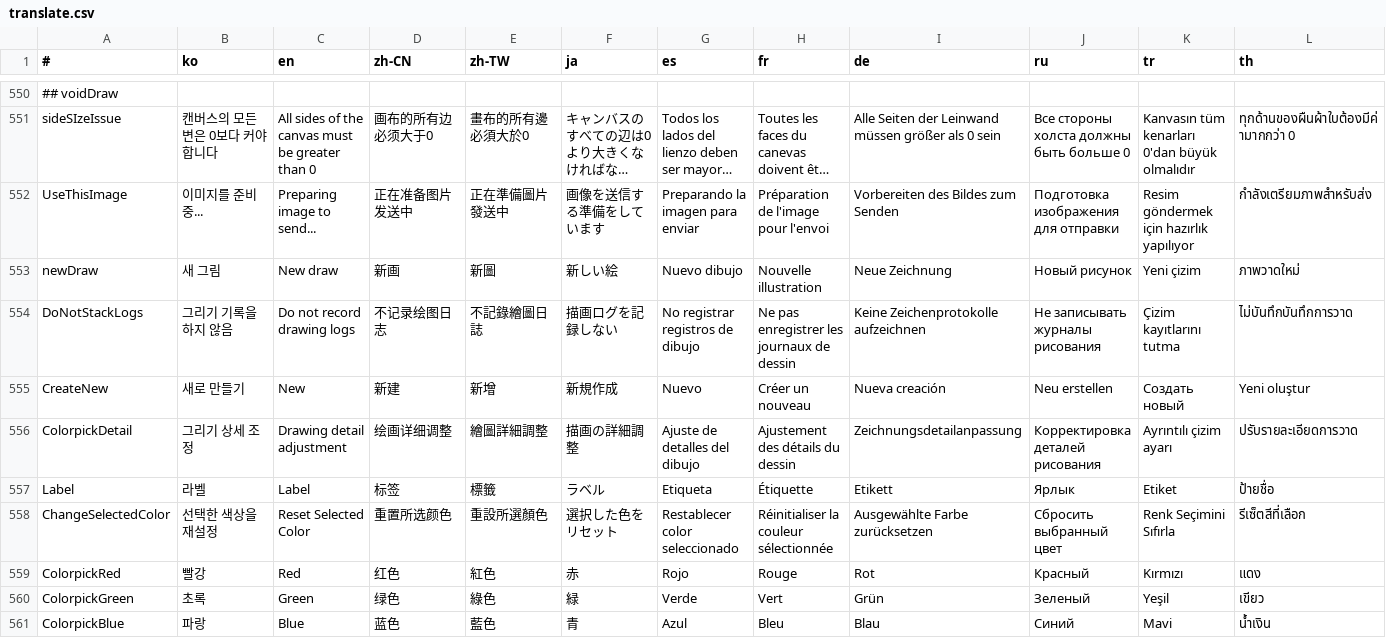
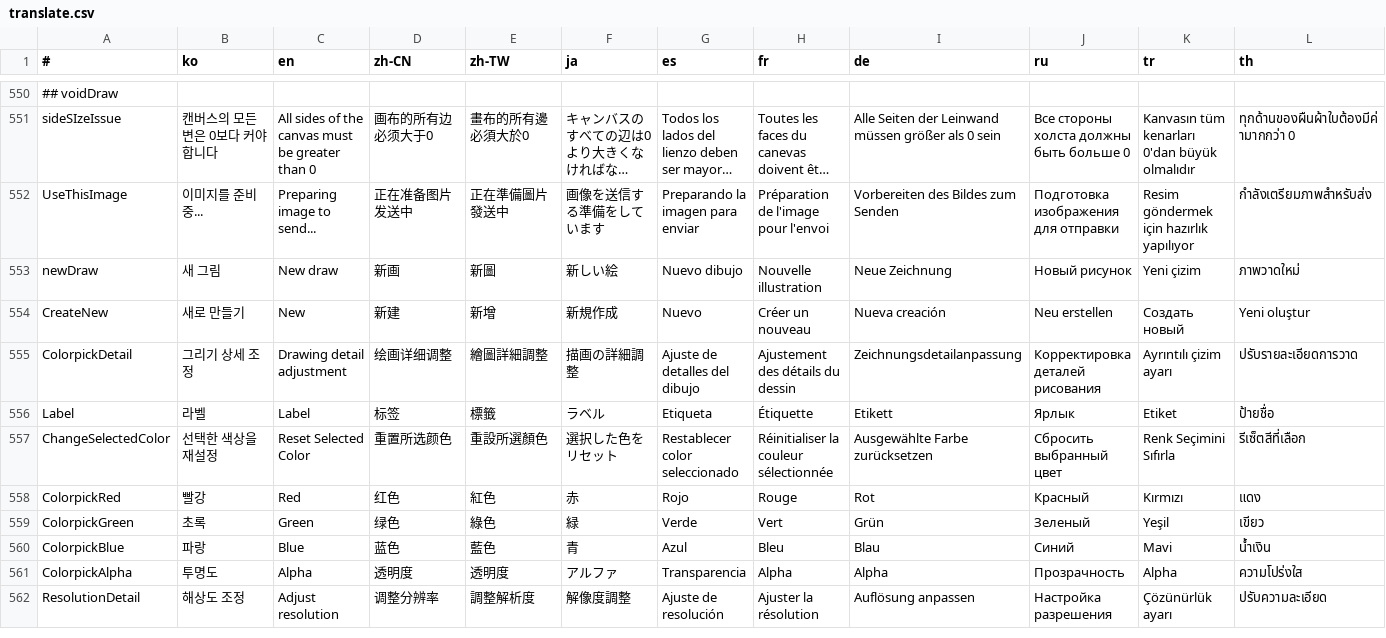
Before and after one commit to is2you2/is2you2.github.io, a CSV file: pjcone_pwa/assets/data/translate.csv, drawn as a sheet; only a part is shown, gaps mark what is left out; the shorter side is filled out with more unchanged rows; long unchanged cells end in …; rows hold the shown columns only; the diff names each change by its address in the sheet, - before the commit and + after, or states it on an @@ line.

Commit message:
pjcone v0.92.0

```diff
--- a/pjcone_pwa/assets/data/translate.csv
+++ b/pjcone_pwa/assets/data/translate.csv
-row 554: DoNotStackLogs | 그리기 기록을 하지 않음 | Do not record drawing logs | 不记录绘图日志 | 不記錄繪圖日誌 | 描画ログを記録しない | No registrar registros de dibujo | Ne pas enregistrer les journaux de dessin | Keine Zeichenprotokolle aufzeichnen | Не записывать журналы рисования | Çizim kayıtlarını tutma | ไม่บันทึกบันทึกการวาด
```
Also changed, not shown: 11 other files.
